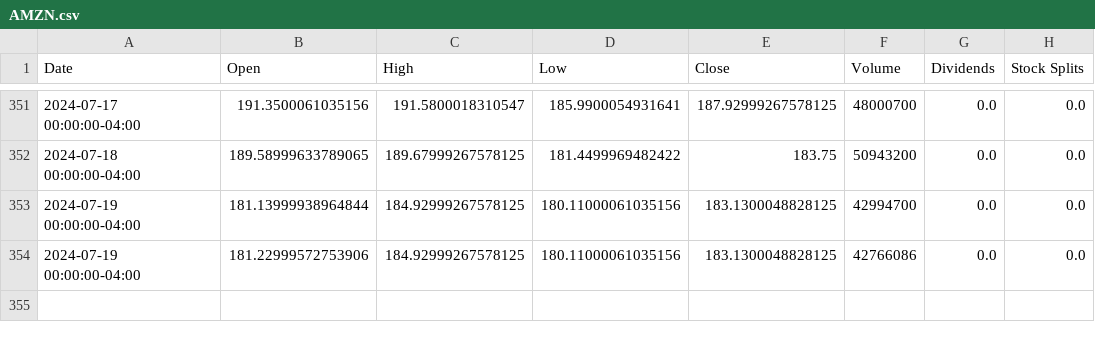
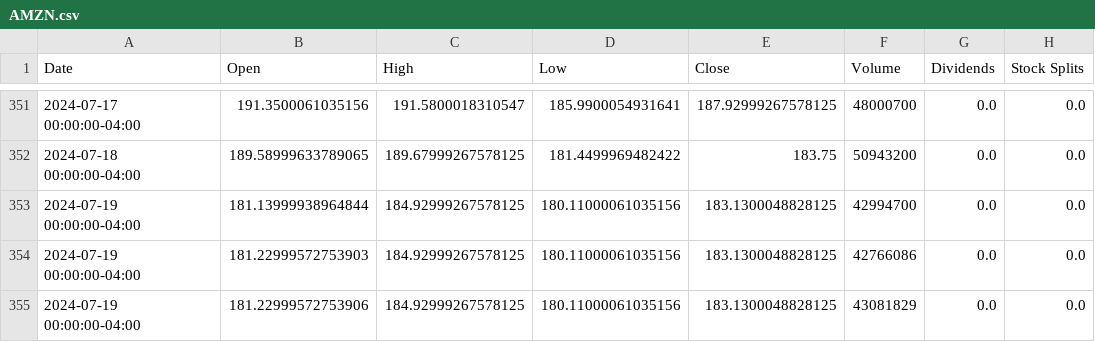
Before and after one commit to saisandeep97/StockForecastSentimentEndtoEnd, a CSV file: stock_data/AMZN.csv, drawn as a sheet; only a part is shown, gaps mark what is left out.

Commit message:
Update stock and news data

```diff
--- a/stock_data/AMZN.csv
+++ b/stock_data/AMZN.csv
@@ -353,2 +353,3 @@ Date,Open,High,Low,Close,Volume,Dividends,Stock Splits
 2024-07-19 00:00:00-04:00,181.13999938964844,184.92999267578125,180.11000061035156,183.1300048828125,42994700,0.0,0.0
-2024-07-19 00:00:00-04:00,181.22999572753906,184.92999267578125,180.11000061035156,183.1300048828125,42766086,0.0,0.0
+2024-07-19 00:00:00-04:00,181.22999572753903,184.92999267578125,180.11000061035156,183.1300048828125,42766086,0.0,0.0
+2024-07-19 00:00:00-04:00,181.22999572753906,184.92999267578125,180.11000061035156,183.1300048828125,43081829,0.0,0.0
```
Also changed, not shown: stock_data/AAPL.csv, stock_data/GOOGL.csv, 2 other files.
